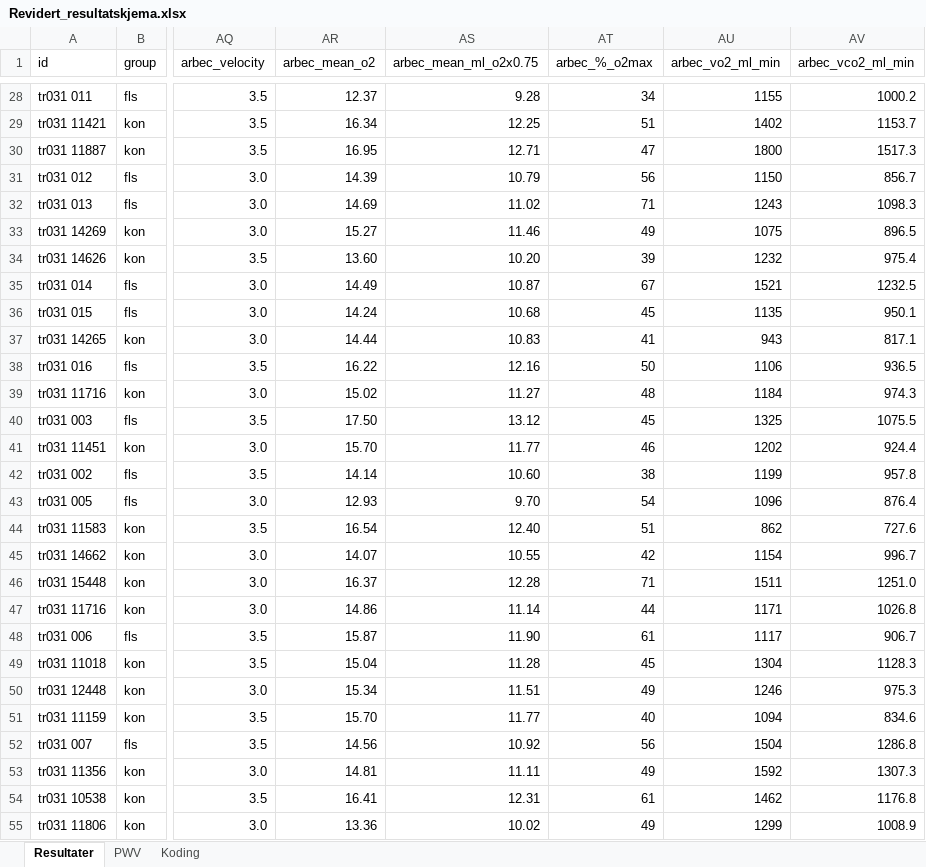
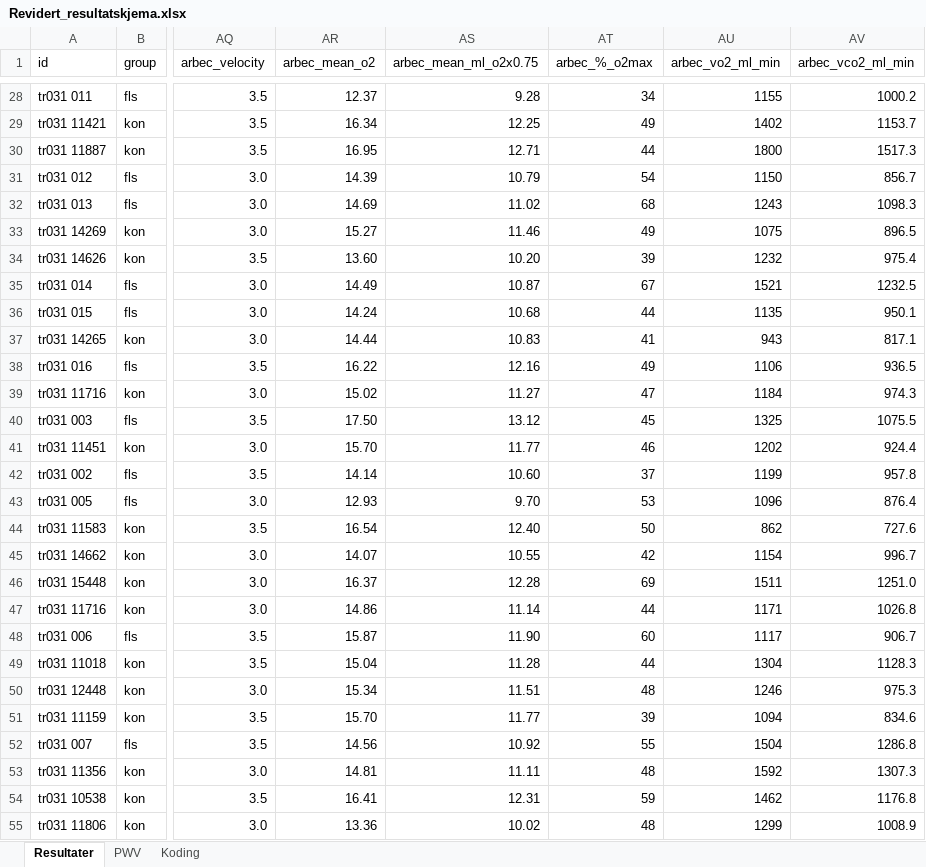
Before and after one commit to Havlor/Master, an Excel workbook: data/Revidert_resultatskjema.xlsx, sheet Resultater, drawn as a sheet; only a part is shown, gaps mark what is left out; values as stored, in another font and other column widths than the file's, no borders; the diff covers the shown part only; the diff names each change by its address in the sheet, - before the commit and + after, or states it on an @@ line.

```diff
--- a/data/Revidert_resultatskjema.xlsx (sheet Resultater)
+++ b/data/Revidert_resultatskjema.xlsx (sheet Resultater)
-AT29 (arbec_%_o2max): 51
+AT29 (arbec_%_o2max): 49
-AT30 (arbec_%_o2max): 47
+AT30 (arbec_%_o2max): 44
-AT31 (arbec_%_o2max): 56
+AT31 (arbec_%_o2max): 54
-AT32 (arbec_%_o2max): 71
+AT32 (arbec_%_o2max): 68
-AT36 (arbec_%_o2max): 45
+AT36 (arbec_%_o2max): 44
-AT38 (arbec_%_o2max): 50
+AT38 (arbec_%_o2max): 49
-AT39 (arbec_%_o2max): 48
+AT39 (arbec_%_o2max): 47
-AT42 (arbec_%_o2max): 38
+AT42 (arbec_%_o2max): 37
-AT43 (arbec_%_o2max): 54
+AT43 (arbec_%_o2max): 53
-AT44 (arbec_%_o2max): 51
+AT44 (arbec_%_o2max): 50
-AT46 (arbec_%_o2max): 71
+AT46 (arbec_%_o2max): 69
-AT48 (arbec_%_o2max): 61
+AT48 (arbec_%_o2max): 60
-AT49 (arbec_%_o2max): 45
+AT49 (arbec_%_o2max): 44
-AT50 (arbec_%_o2max): 49
+AT50 (arbec_%_o2max): 48
-AT51 (arbec_%_o2max): 40
+AT51 (arbec_%_o2max): 39
-AT52 (arbec_%_o2max): 56
+AT52 (arbec_%_o2max): 55
-AT53 (arbec_%_o2max): 49
+AT53 (arbec_%_o2max): 48
-AT54 (arbec_%_o2max): 61
+AT54 (arbec_%_o2max): 59
-AT55 (arbec_%_o2max): 49
+AT55 (arbec_%_o2max): 48
```
Also changed, not shown: 65 edited cells and cell formats elsewhere in this sheet, formulas that keep their value, 2 other files.
